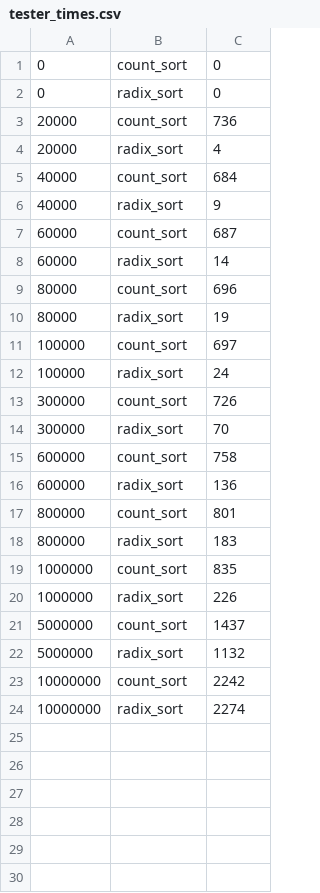
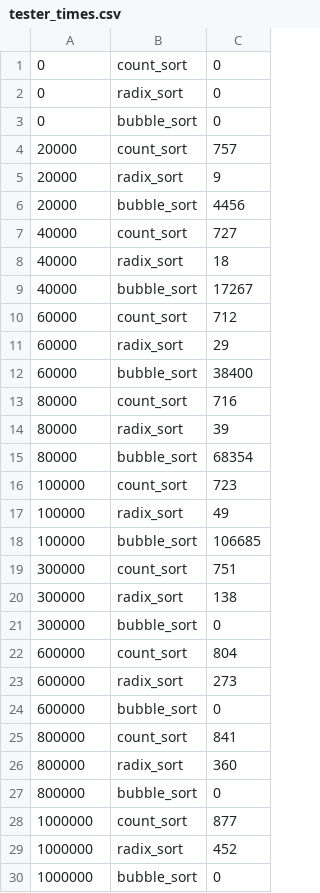
Before and after one commit to arosteguicp/ads_algoritmos, a CSV file: tester_times.csv, drawn as a sheet.

Commit message:
feat(tester_times): when bubble sort reach 100k then just focus on 2 other sort

```diff
--- a/tester_times.csv
+++ b/tester_times.csv
@@ -2,23 +2,29 @@
 0,radix_sort,0
-20000,count_sort,736
-20000,radix_sort,4
-40000,count_sort,684
-40000,radix_sort,9
-60000,count_sort,687
-60000,radix_sort,14
-80000,count_sort,696
-80000,radix_sort,19
-100000,count_sort,697
-100000,radix_sort,24
-300000,count_sort,726
-300000,radix_sort,70
-600000,count_sort,758
-600000,radix_sort,136
-800000,count_sort,801
-800000,radix_sort,183
-1000000,count_sort,835
-1000000,radix_sort,226
-5000000,count_sort,1437
-5000000,radix_sort,1132
-10000000,count_sort,2242
-10000000,radix_sort,2274
+0,bubble_sort,0
+20000,count_sort,757
+20000,radix_sort,9
+20000,bubble_sort,4456
+40000,count_sort,727
+40000,radix_sort,18
+40000,bubble_sort,17267
+60000,count_sort,712
+60000,radix_sort,29
+60000,bubble_sort,38400
+80000,count_sort,716
+80000,radix_sort,39
+80000,bubble_sort,68354
+100000,count_sort,723
+100000,radix_sort,49
+100000,bubble_sort,106685
+300000,count_sort,751
+300000,radix_sort,138
+300000,bubble_sort,0
+600000,count_sort,804
+600000,radix_sort,273
+600000,bubble_sort,0
+800000,count_sort,841
+800000,radix_sort,360
+800000,bubble_sort,0
+1000000,count_sort,877
+1000000,radix_sort,452
+1000000,bubble_sort,0
```
Also changed, not shown: 2 other files.
